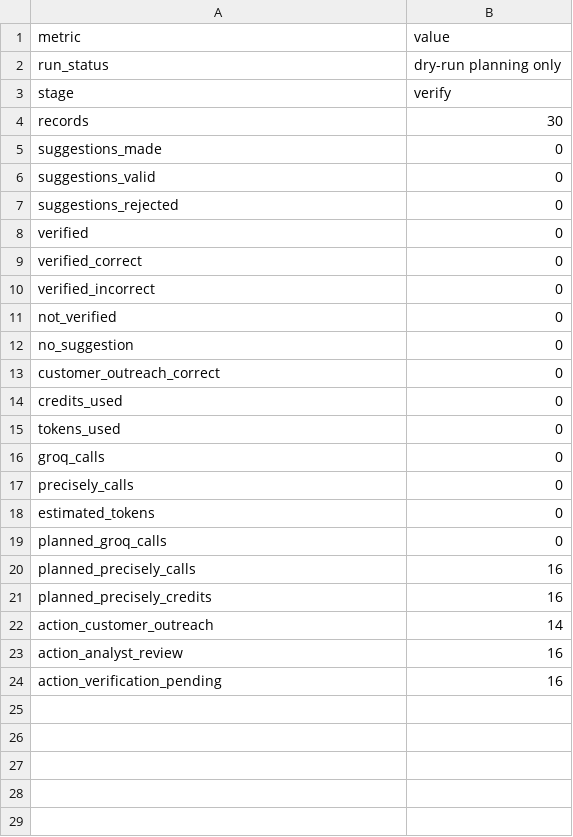
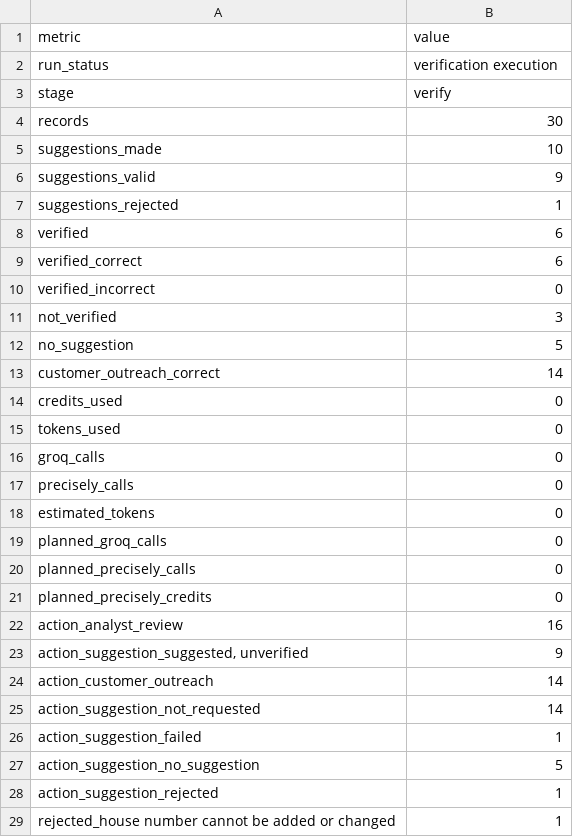
Before and after one commit to voyerdavid08-collab/address-intelligence-platform, a CSV file: reports/remediation_actions.csv, drawn as a sheet.

Commit message:
fix: unit-insensitive remediation evaluation; final remediation results

```diff
--- a/reports/remediation_actions.csv
+++ b/reports/remediation_actions.csv
@@ -1,14 +1,14 @@
 metric,value
-run_status,dry-run planning only
+run_status,verification execution
 stage,verify
 records,30
-suggestions_made,0
-suggestions_valid,0
-suggestions_rejected,0
-verified,0
-verified_correct,0
+suggestions_made,10
+suggestions_valid,9
+suggestions_rejected,1
+verified,6
+verified_correct,6
 verified_incorrect,0
-not_verified,0
-no_suggestion,0
-customer_outreach_correct,0
+not_verified,3
+no_suggestion,5
+customer_outreach_correct,14
 credits_used,0
@@ -19,6 +19,11 @@ estimated_tokens,0
 planned_groq_calls,0
-planned_precisely_calls,16
-planned_precisely_credits,16
+planned_precisely_calls,0
+planned_precisely_credits,0
+action_analyst_review,16
+"action_suggestion_suggested, unverified",9
 action_customer_outreach,14
-action_analyst_review,16
-action_verification_pending,16
+action_suggestion_not_requested,14
+action_suggestion_failed,1
+action_suggestion_no_suggestion,5
+action_suggestion_rejected,1
+rejected_house number cannot be added or changed,1
```
Also changed, not shown: 3 other files.
